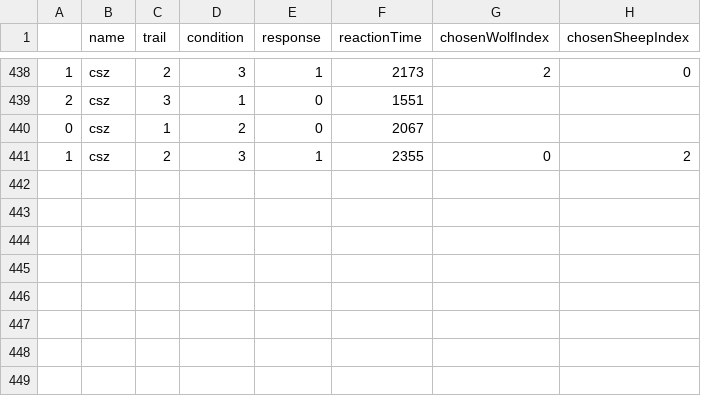
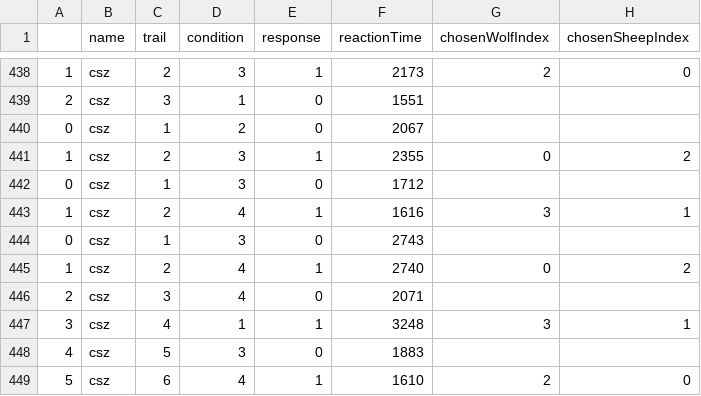
Before and after one commit to chengshaozhe/ChasingDetectionExp, a CSV file: results/csz.csv, drawn as a sheet; only a part is shown, gaps mark what is left out.

```diff
--- a/results/csz.csv
+++ b/results/csz.csv
@@ -441 +441,9 @@
 1,csz,2,3,1,2355,0,2
+0,csz,1,3,0,1712,,
+1,csz,2,4,1,1616,3,1
+0,csz,1,3,0,2743,,
+1,csz,2,4,1,2740,0,2
+2,csz,3,4,0,2071,,
+3,csz,4,1,1,3248,3,1
+4,csz,5,3,0,1883,,
+5,csz,6,4,1,1610,2,0
```
Also changed, not shown: 2 other files.
